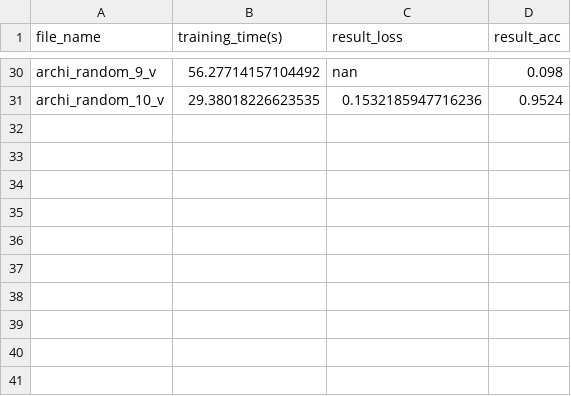
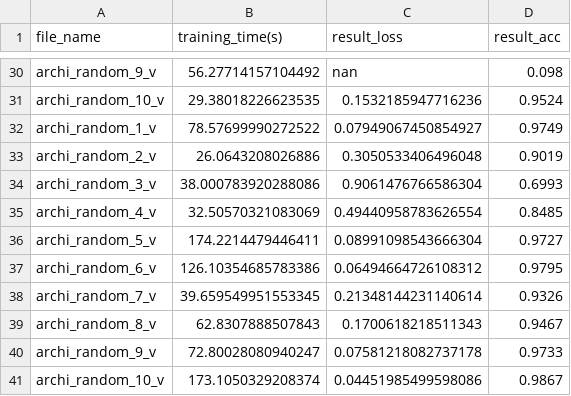
Before and after one commit to AntoineGr1/Memoire_code, a CSV file: architecture_results.csv, drawn as a sheet; only a part is shown, gaps mark what is left out; the diff names each change by its address in the sheet, - before the commit and + after, or states it on an @@ line.

```diff
--- a/architecture_results.csv
+++ b/architecture_results.csv
+row 32: archi_random_1_v | 78.57699990272522 | 0.07949067450854927 | 0.9749
+row 33: archi_random_2_v | 26.0643208026886 | 0.3050533406496048 | 0.9019
+row 34: archi_random_3_v | 38.000783920288086 | 0.9061476766586304 | 0.6993
+row 35: archi_random_4_v | 32.50570321083069 | 0.49440958783626554 | 0.8485
+row 36: archi_random_5_v | 174.2214479446411 | 0.08991098543666304 | 0.9727
+row 37: archi_random_6_v | 126.10354685783386 | 0.06494664726108312 | 0.9795
+row 38: archi_random_7_v | 39.659549951553345 | 0.21348144231140614 | 0.9326
+row 39: archi_random_8_v | 62.8307888507843 | 0.1700618218511343 | 0.9467
+row 40: archi_random_9_v | 72.80028080940247 | 0.07581218082737178 | 0.9733
+row 41: archi_random_10_v | 173.1050329208374 | 0.04451985499598086 | 0.9867
```
Also changed, not shown: 34 other files.
